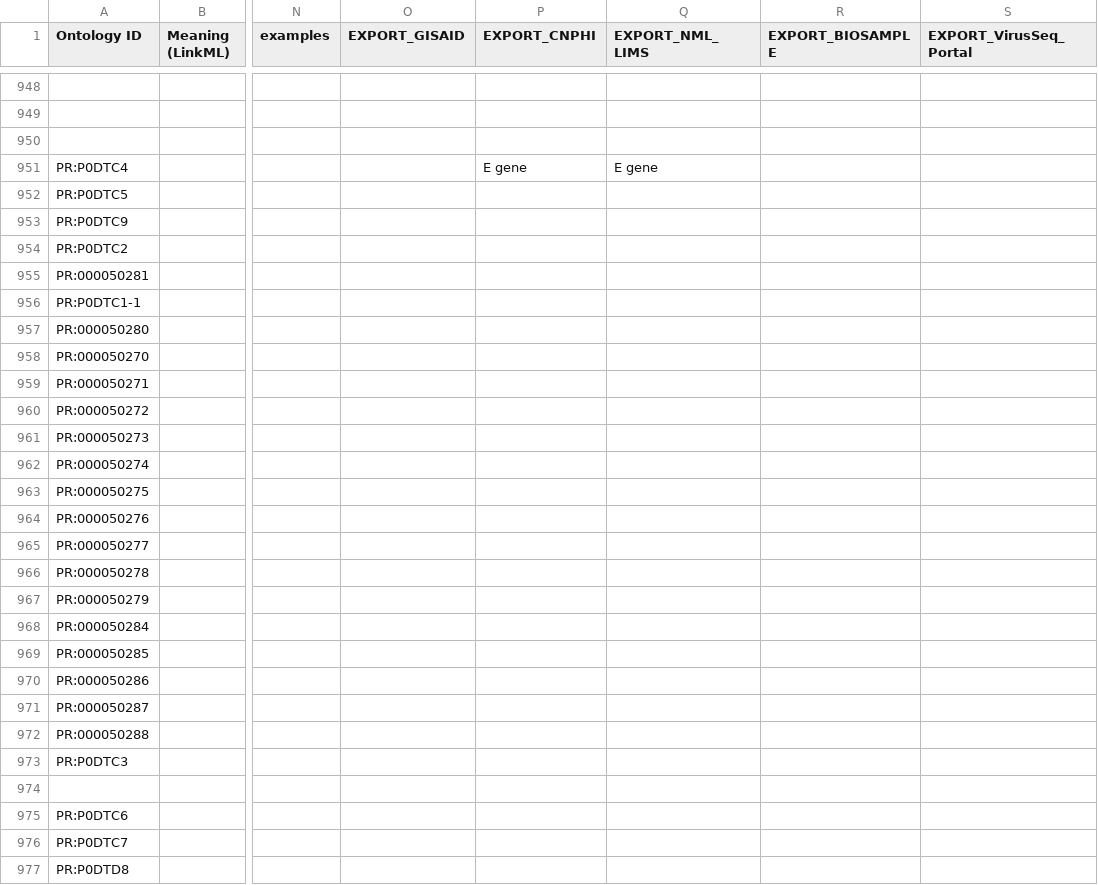
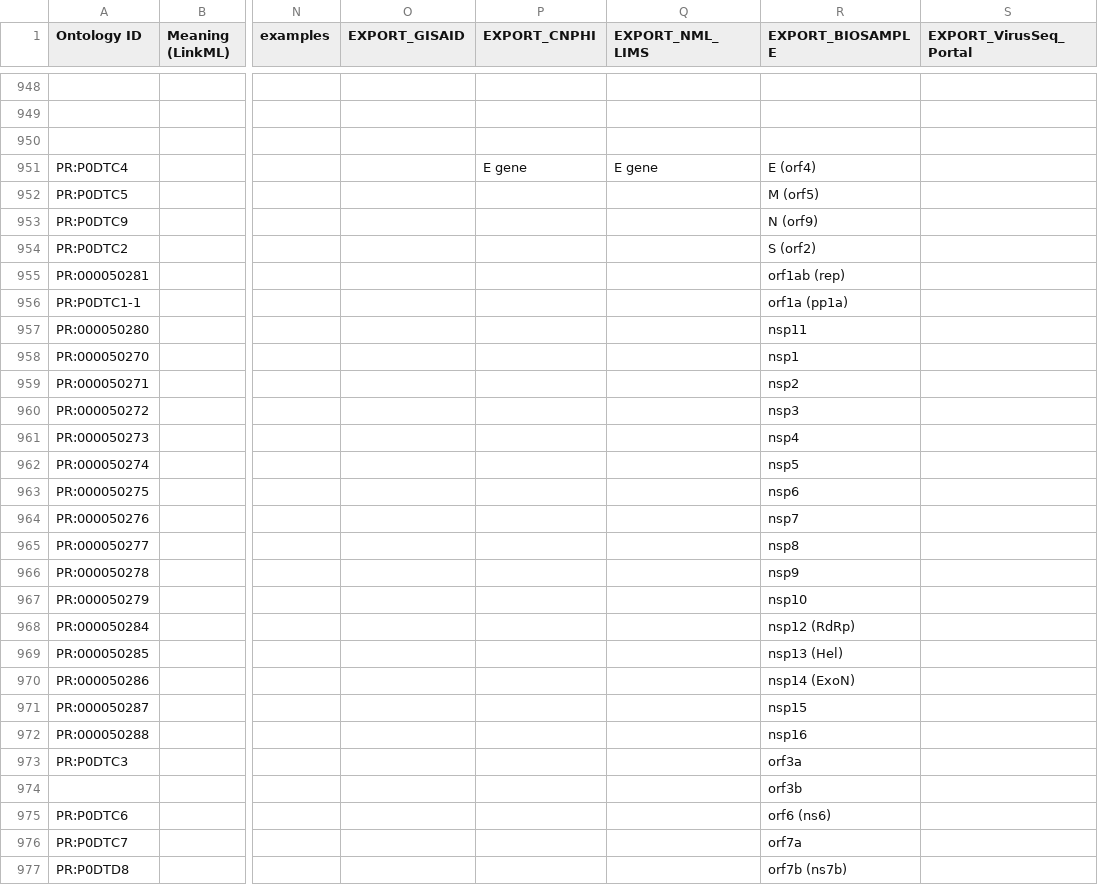
Before and after one commit to cidgoh/DataHarmonizer, a TSV file: template/canada_covid19/data.tsv, drawn as a sheet; only a part is shown, gaps mark what is left out; the diff covers the shown part only; the diff names each change by its address in the sheet, - before the commit and + after, or states it on an @@ line.

```diff
--- a/template/canada_covid19/data.tsv
+++ b/template/canada_covid19/data.tsv
-R951 (EXPORT_BIOSAMPLE): (empty)
+R951 (EXPORT_BIOSAMPLE): E (orf4)
-R952 (EXPORT_BIOSAMPLE): (empty)
+R952 (EXPORT_BIOSAMPLE): M (orf5)
-R953 (EXPORT_BIOSAMPLE): (empty)
+R953 (EXPORT_BIOSAMPLE): N (orf9)
-R954 (EXPORT_BIOSAMPLE): (empty)
+R954 (EXPORT_BIOSAMPLE): S (orf2)
-R955 (EXPORT_BIOSAMPLE): (empty)
+R955 (EXPORT_BIOSAMPLE): orf1ab (rep)
-R956 (EXPORT_BIOSAMPLE): (empty)
+R956 (EXPORT_BIOSAMPLE): orf1a (pp1a)
-R957 (EXPORT_BIOSAMPLE): (empty)
+R957 (EXPORT_BIOSAMPLE): nsp11
-R958 (EXPORT_BIOSAMPLE): (empty)
+R958 (EXPORT_BIOSAMPLE): nsp1
-R959 (EXPORT_BIOSAMPLE): (empty)
+R959 (EXPORT_BIOSAMPLE): nsp2
-R960 (EXPORT_BIOSAMPLE): (empty)
+R960 (EXPORT_BIOSAMPLE): nsp3
-R961 (EXPORT_BIOSAMPLE): (empty)
+R961 (EXPORT_BIOSAMPLE): nsp4
-R962 (EXPORT_BIOSAMPLE): (empty)
+R962 (EXPORT_BIOSAMPLE): nsp5
-R963 (EXPORT_BIOSAMPLE): (empty)
+R963 (EXPORT_BIOSAMPLE): nsp6
-R964 (EXPORT_BIOSAMPLE): (empty)
+R964 (EXPORT_BIOSAMPLE): nsp7
-R965 (EXPORT_BIOSAMPLE): (empty)
+R965 (EXPORT_BIOSAMPLE): nsp8
-R966 (EXPORT_BIOSAMPLE): (empty)
+R966 (EXPORT_BIOSAMPLE): nsp9
-R967 (EXPORT_BIOSAMPLE): (empty)
+R967 (EXPORT_BIOSAMPLE): nsp10
-R968 (EXPORT_BIOSAMPLE): (empty)
+R968 (EXPORT_BIOSAMPLE): nsp12 (RdRp)
-R969 (EXPORT_BIOSAMPLE): (empty)
+R969 (EXPORT_BIOSAMPLE): nsp13 (Hel)
-R970 (EXPORT_BIOSAMPLE): (empty)
+R970 (EXPORT_BIOSAMPLE): nsp14 (ExoN)
-R971 (EXPORT_BIOSAMPLE): (empty)
+R971 (EXPORT_BIOSAMPLE): nsp15
-R972 (EXPORT_BIOSAMPLE): (empty)
+R972 (EXPORT_BIOSAMPLE): nsp16
-R973 (EXPORT_BIOSAMPLE): (empty)
+R973 (EXPORT_BIOSAMPLE): orf3a
-R974 (EXPORT_BIOSAMPLE): (empty)
+R974 (EXPORT_BIOSAMPLE): orf3b
-R975 (EXPORT_BIOSAMPLE): (empty)
+R975 (EXPORT_BIOSAMPLE): orf6 (ns6)
-R976 (EXPORT_BIOSAMPLE): (empty)
+R976 (EXPORT_BIOSAMPLE): orf7a
-R977 (EXPORT_BIOSAMPLE): (empty)
+R977 (EXPORT_BIOSAMPLE): orf7b (ns7b)
```
Also changed, not shown: 5 added rows, 1 removed row and 52 edited cells elsewhere in this file, 2 other files.
